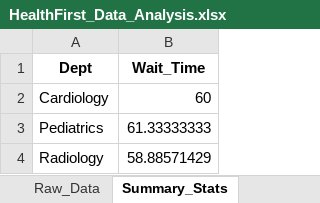
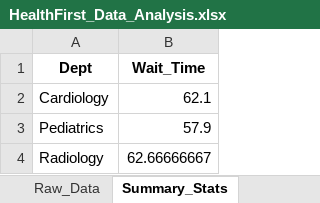
Before and after one commit to EN-Coursera-Portfolio/HealthFirst-Operational-Efficiency, an Excel workbook: HealthFirst_Data_Analysis.xlsx, sheet Summary_Stats, drawn as a sheet; values as stored, in another font and other column widths than the file's, no borders; the diff names each change by its address in the sheet, - before the commit and + after, or states it on an @@ line.

```diff
--- a/HealthFirst_Data_Analysis.xlsx (sheet Summary_Stats)
+++ b/HealthFirst_Data_Analysis.xlsx (sheet Summary_Stats)
-B2 (Wait_Time): 60
+B2 (Wait_Time): 62.1
-B3 (Wait_Time): 61.33333333
+B3 (Wait_Time): 57.9
-B4 (Wait_Time): 58.88571429
+B4 (Wait_Time): 62.66666667
```
Also changed, not shown: sheet Raw_Data.
